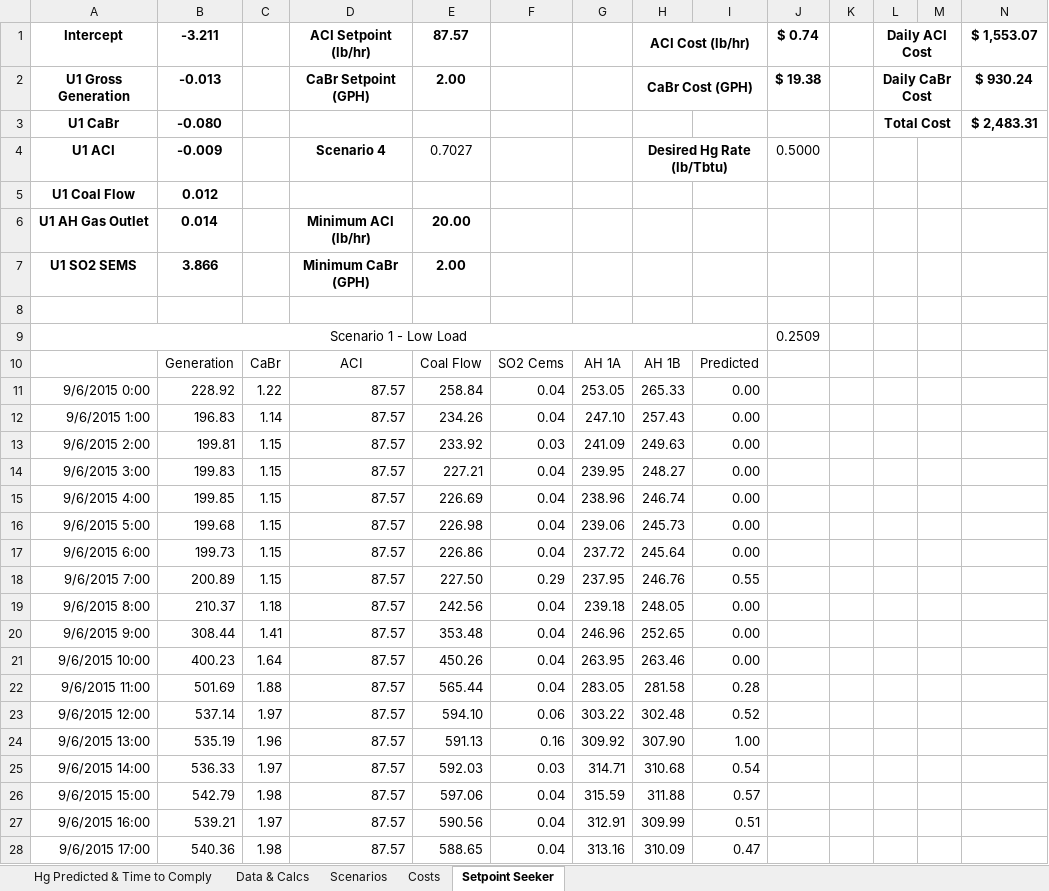
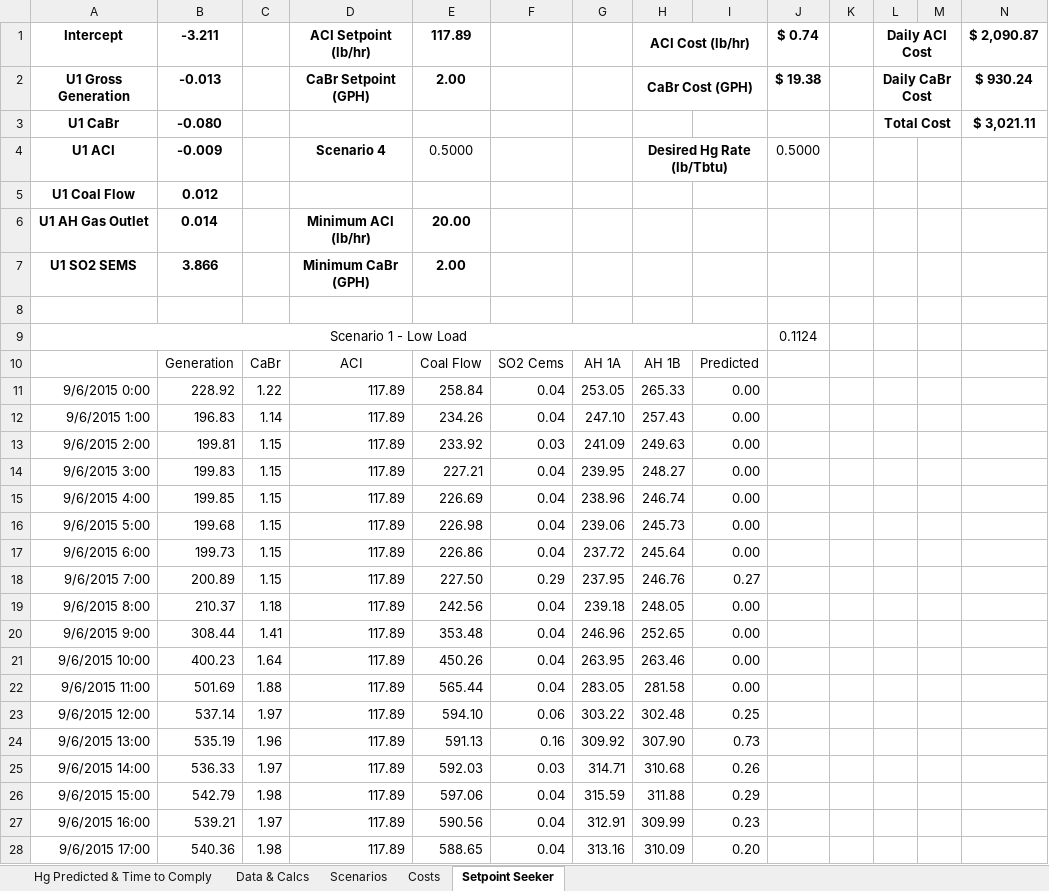
Before and after one commit to joshsonola/Select-Projects, an Excel workbook: Alliant Energy/Unit 1 Hg 30 Day Rolling Average Calc Sheet.xlsm, sheet Setpoint Seeker, drawn as a sheet; only a part is shown; values as stored, in another font and other column widths than the file's, no borders; charts and pictures and conditional formats not drawn; the diff covers the shown part only; the diff names each change by its address in the sheet, - before the commit and + after, or states it on an @@ line.

```diff
--- a/Alliant Energy/Unit 1 Hg 30 Day Rolling Average Calc Sheet.xlsm (sheet Setpoint Seeker)
+++ b/Alliant Energy/Unit 1 Hg 30 Day Rolling Average Calc Sheet.xlsm (sheet Setpoint Seeker)
-E1: 87.57
+E1: 117.89
-N1: $ 1,553.07
+N1: $ 2,090.87
-N3: $ 2,483.31
+N3: $ 3,021.11
-E4: 0.7027
+E4: 0.5000
-J9: 0.2509
+J9: 0.1124
-D11:D28: 87.57
+D11:D28: 117.89
-I18: 0.55
+I18: 0.27
-I22: 0.28
+I22: 0.00
-I23: 0.52
+I23: 0.25
-I24: 1.00
+I24: 0.73
-I25: 0.54
+I25: 0.26
-I26: 0.57
+I26: 0.29
-I27: 0.51
+I27: 0.23
-I28: 0.47
+I28: 0.20
```
Also changed, not shown: 138 edited cells elsewhere in this sheet, sheet Data & Calcs, sheet Costs, sheet Hg Predicted & Time to Comply, hidden cells, charts or pictures, Alliant Energy/Unit 2 Hg 30 Day Rolling Average Calc Sheet.xlsm.
